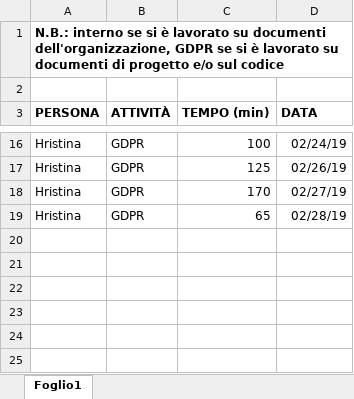
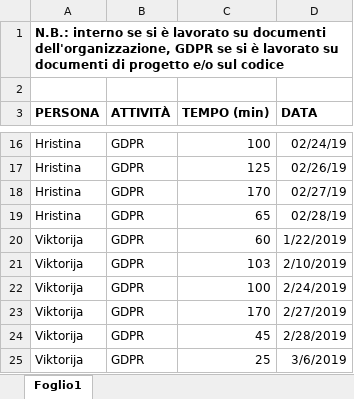
Before and after one commit to Gruppo-Ingegneria-Del-Software-2/Progetto, an Excel workbook: Documentazione/Attività sul progetto/DocAttivProg.xlsx, sheet Foglio1, drawn as a sheet; only a part is shown, gaps mark what is left out; values as stored, in another font and other column widths than the file's, no borders; the diff names each change by its address in the sheet, - before the commit and + after, or states it on an @@ line.

Commit message:
Update DocAttivProg.xlsx
Attivita Viktorija

```diff
--- a/Documentazione/Attività sul progetto/DocAttivProg.xlsx (sheet Foglio1)
+++ b/Documentazione/Attività sul progetto/DocAttivProg.xlsx (sheet Foglio1)
+row 20: Viktorija | GDPR | 60 | 1/22/2019
+row 21: Viktorija | GDPR | 103 | 2/10/2019
+row 22: Viktorija | GDPR | 100 | 2/24/2019
+row 23: Viktorija | GDPR | 170 | 2/27/2019
+row 24: Viktorija | GDPR | 45 | 2/28/2019
+row 25: Viktorija | GDPR | 25 | 3/6/2019
```
